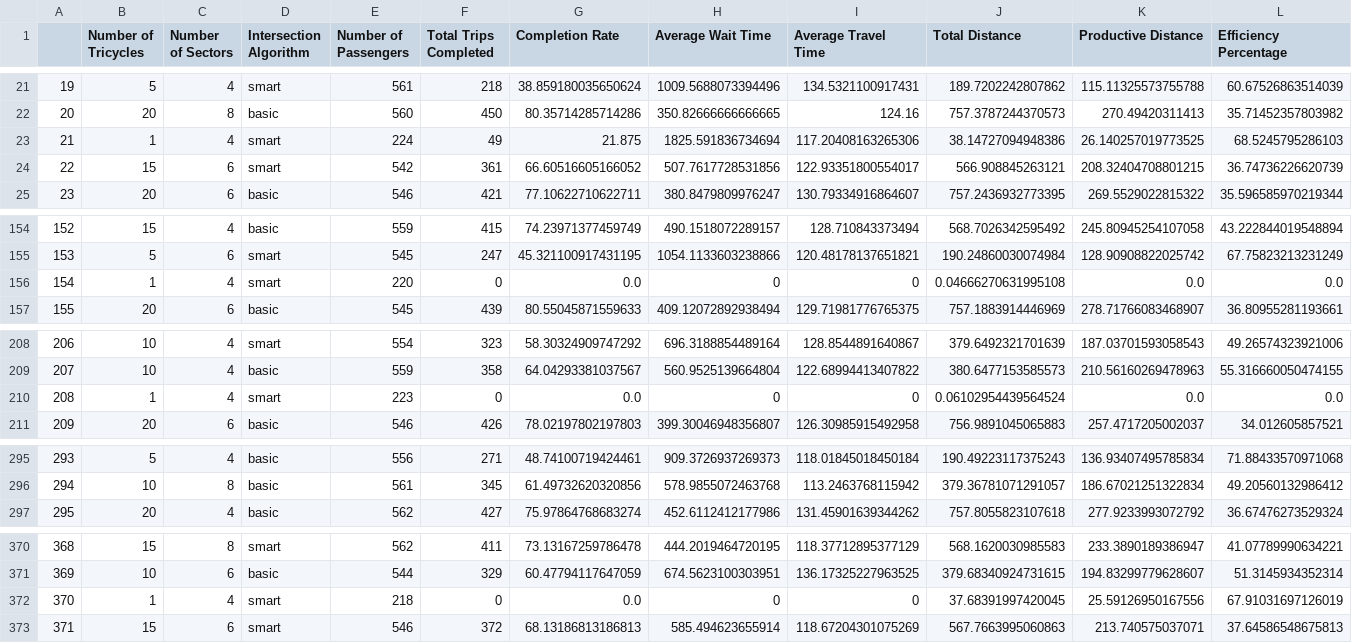
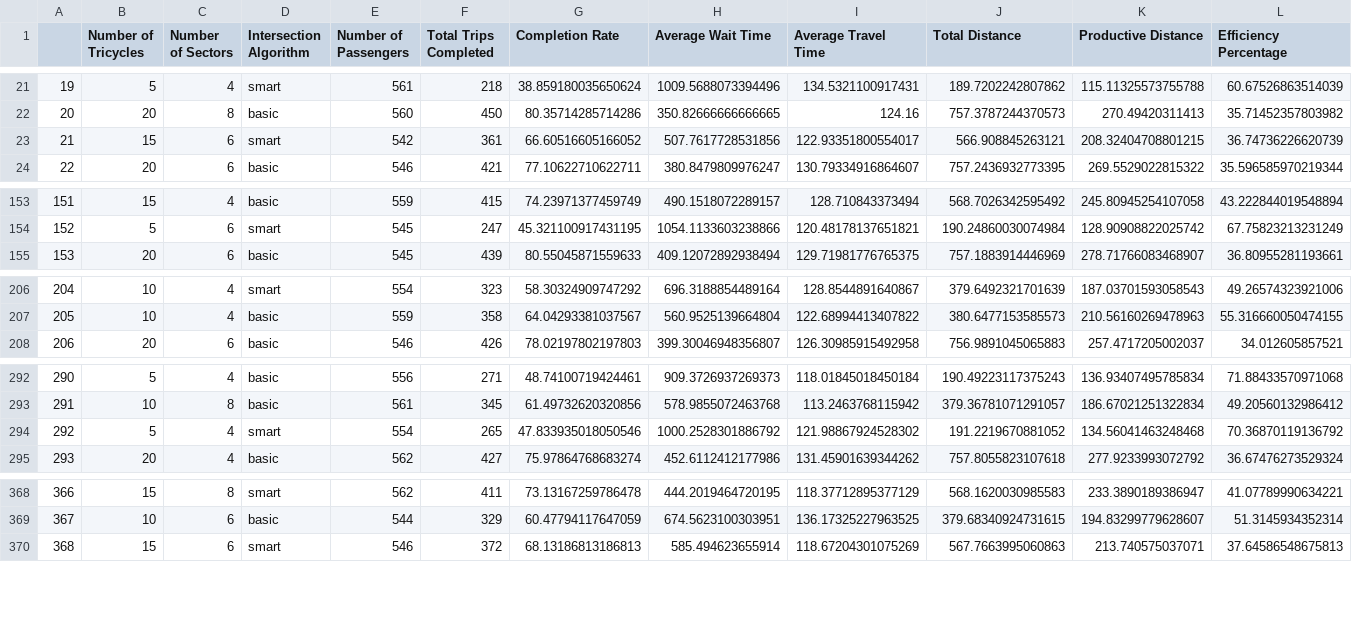
Before and after one commit to junimaca/tricycle-simulation-2526, a CSV file: generator/simulations.csv, drawn as a sheet; only a part is shown, gaps mark what is left out; removed rows and columns are numbered as before the commit, all else as after; the diff covers the shown part only; the diff names each change by its address in the sheet, - before the commit and + after, or states it on an @@ line.

```diff
--- a/generator/simulations.csv
+++ b/generator/simulations.csv
-row 23: 21 | 1 | 4 | smart | 224 | 49 | 21.875 | 1825.591836734694 | 117.20408163265306 | 38.14727094948386 | 26.140257019773525 | 68.5245795286103
@@ column A renumbered from row 23 down @@
-row 156: 154 | 1 | 4 | smart | 220 | 0 | 0.0 | 0 | 0 | 0.04666270631995108 | 0.0 | 0.0
-row 210: 208 | 1 | 4 | smart | 223 | 0 | 0.0 | 0 | 0 | 0.06102954439564524 | 0.0 | 0.0
+row 294: 292 | 5 | 4 | smart | 554 | 265 | 47.833935018050546 | 1000.2528301886792 | 121.98867924528302 | 191.2219670881052 | 134.56041463248468 | 70.36870119136792
-row 372: 370 | 1 | 4 | smart | 218 | 0 | 0.0 | 0 | 0 | 37.68391997420045 | 25.59126950167556 | 67.91031697126019
```
Also changed, not shown: 2 added rows and 3 removed rows elsewhere in this file, 15 other files.
